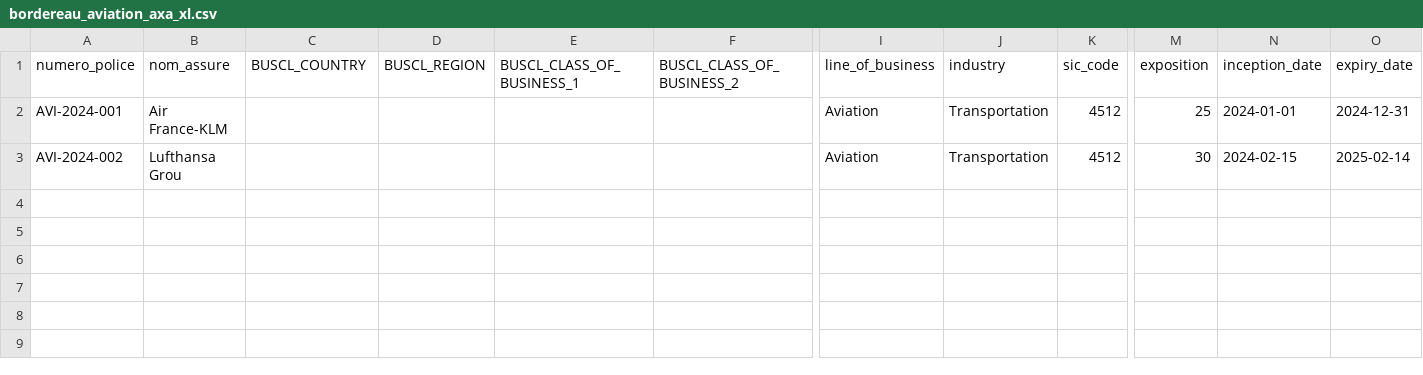
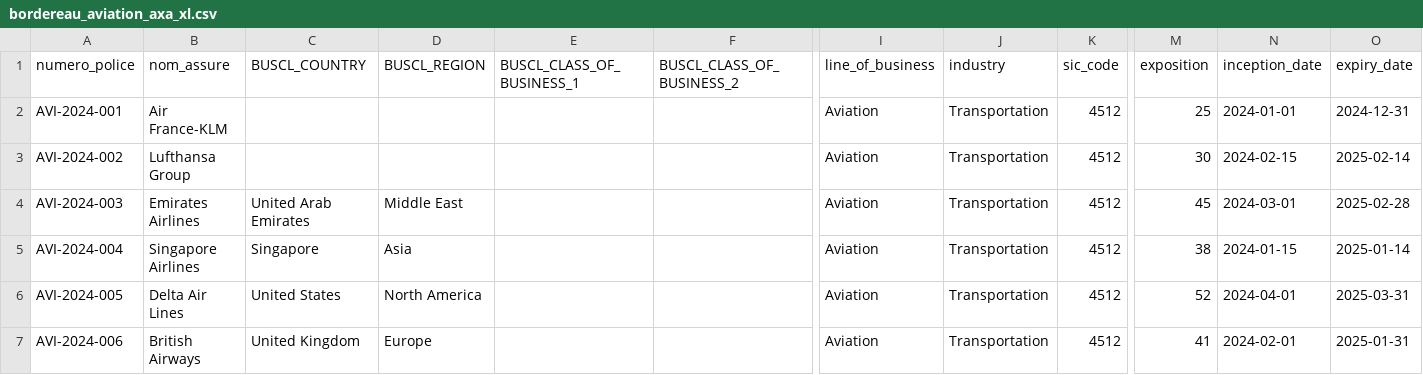
Before and after one commit to abaelde/structure-application, a CSV file: examples/bordereaux/bordereau_aviation_axa_xl.csv, drawn as a sheet; only a part is shown, gaps mark what is left out; rows hold the shown columns only; the diff names each change by its address in the sheet, - before the commit and + after, or states it on an @@ line.

Commit message:
better bordereaux

```diff
--- a/examples/bordereaux/bordereau_aviation_axa_xl.csv
+++ b/examples/bordereaux/bordereau_aviation_axa_xl.csv
-B3 (nom_assure): Lufthansa Grou
+B3 (nom_assure): Lufthansa Group
+row 4: AVI-2024-003 | Emirates Airlines | United Arab Emirates | Middle East |  |  | Aviation | Transportation | 4512 | 45 | 2024-03-01 | 2025-02-28
+row 5: AVI-2024-004 | Singapore Airlines | Singapore | Asia |  |  | Aviation | Transportation | 4512 | 38 | 2024-01-15 | 2025-01-14
+row 6: AVI-2024-005 | Delta Air Lines | United States | North America |  |  | Aviation | Transportation | 4512 | 52 | 2024-04-01 | 2025-03-31
+row 7: AVI-2024-006 | British Airways | United Kingdom | Europe |  |  | Aviation | Transportation | 4512 | 41 | 2024-02-01 | 2025-01-31
```
Also changed, not shown: examples/bordereaux/bordereau_aviation_old_republic.csv, 1 other file.
